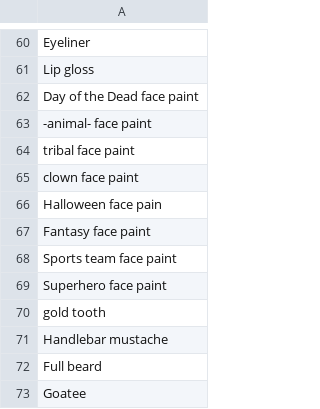
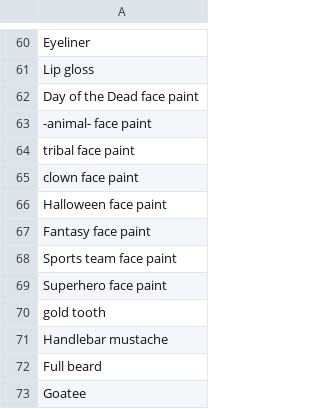
Before and after one commit to AIrjen/OneButtonPrompt, a CSV file: csvfiles/accessories.csv, drawn as a sheet; only a part is shown, gaps mark what is left out.

```diff
--- a/csvfiles/accessories.csv
+++ b/csvfiles/accessories.csv
@@ -65,3 +65,3 @@ tribal face paint
 clown face paint
-Halloween face pain
+Halloween face paint
 Fantasy face paint
```
Also changed, not shown: 3 other files.
